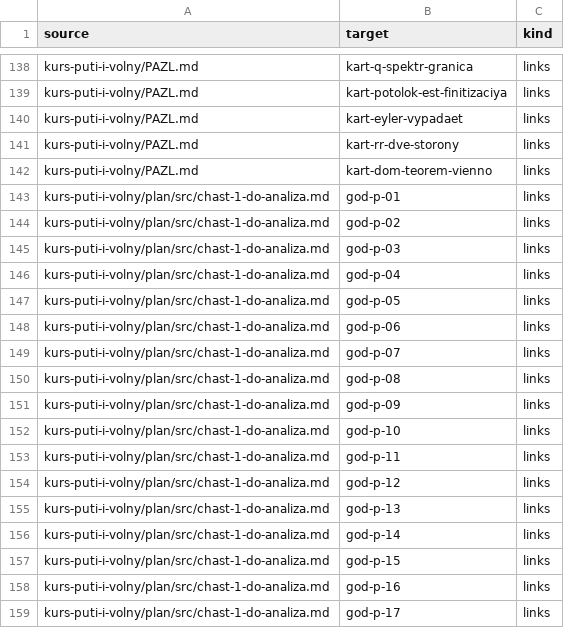
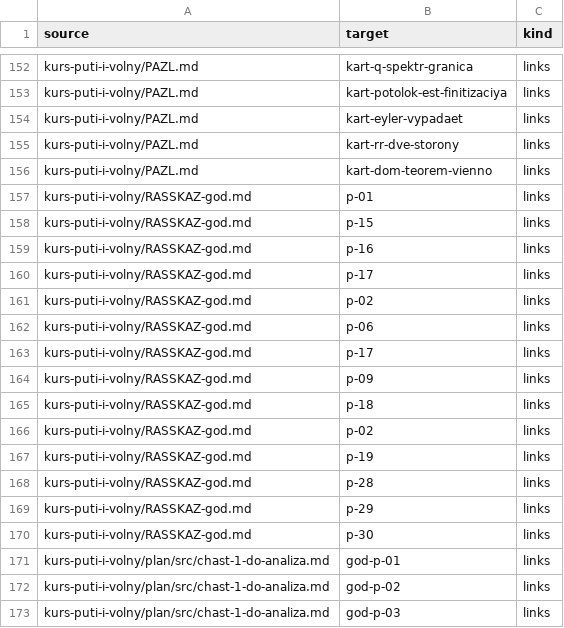
Before and after one commit to d1-d57/materials, a TSV file: kurs-puti-i-volny/SBORKA/graf-rebra.tsv, drawn as a sheet; only a part is shown, gaps mark what is left out; the shorter side is filled out with more unchanged rows; the diff covers the shown part only; the diff names each change by its address in the sheet, - before the commit and + after, or states it on an @@ line.

```diff
--- a/kurs-puti-i-volny/SBORKA/graf-rebra.tsv
+++ b/kurs-puti-i-volny/SBORKA/graf-rebra.tsv
+row 157: kurs-puti-i-volny/RASSKAZ-god.md | p-01 | links
+row 158: kurs-puti-i-volny/RASSKAZ-god.md | p-15 | links
+row 159: kurs-puti-i-volny/RASSKAZ-god.md | p-16 | links
+row 160: kurs-puti-i-volny/RASSKAZ-god.md | p-17 | links
+row 161: kurs-puti-i-volny/RASSKAZ-god.md | p-02 | links
+row 162: kurs-puti-i-volny/RASSKAZ-god.md | p-06 | links
+row 163: kurs-puti-i-volny/RASSKAZ-god.md | p-17 | links
+row 164: kurs-puti-i-volny/RASSKAZ-god.md | p-09 | links
+row 165: kurs-puti-i-volny/RASSKAZ-god.md | p-18 | links
+row 166: kurs-puti-i-volny/RASSKAZ-god.md | p-02 | links
+row 167: kurs-puti-i-volny/RASSKAZ-god.md | p-19 | links
+row 168: kurs-puti-i-volny/RASSKAZ-god.md | p-28 | links
+row 169: kurs-puti-i-volny/RASSKAZ-god.md | p-29 | links
+row 170: kurs-puti-i-volny/RASSKAZ-god.md | p-30 | links
```
Also changed, not shown: 22 added rows elsewhere in this file, 2 other files.
